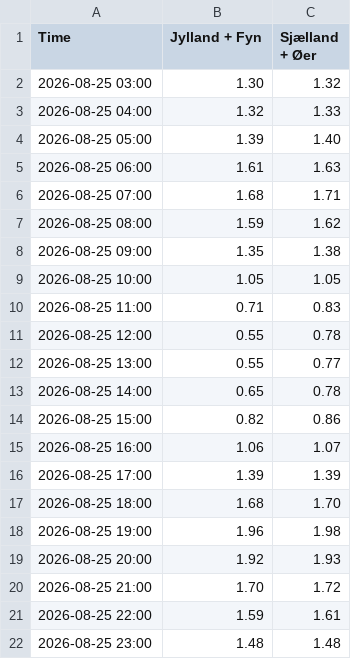
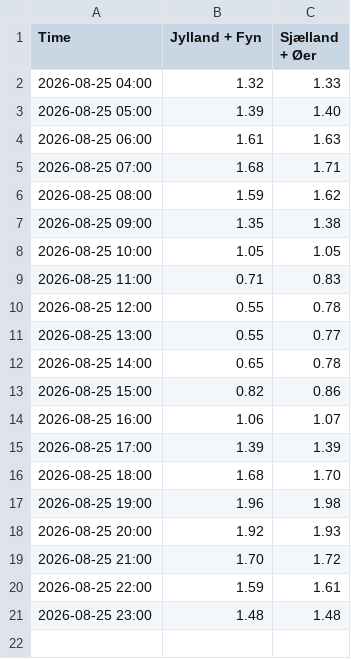
Before and after one commit to TV-2-Vejr/Elpriser, a CSV file: data.csv, drawn as a sheet; the diff names each change by its address in the sheet, - before the commit and + after, or states it on an @@ line.

```diff
--- a/data.csv
+++ b/data.csv
-row 2: 2026-08-25 03:00 | 1.30 | 1.32
```
